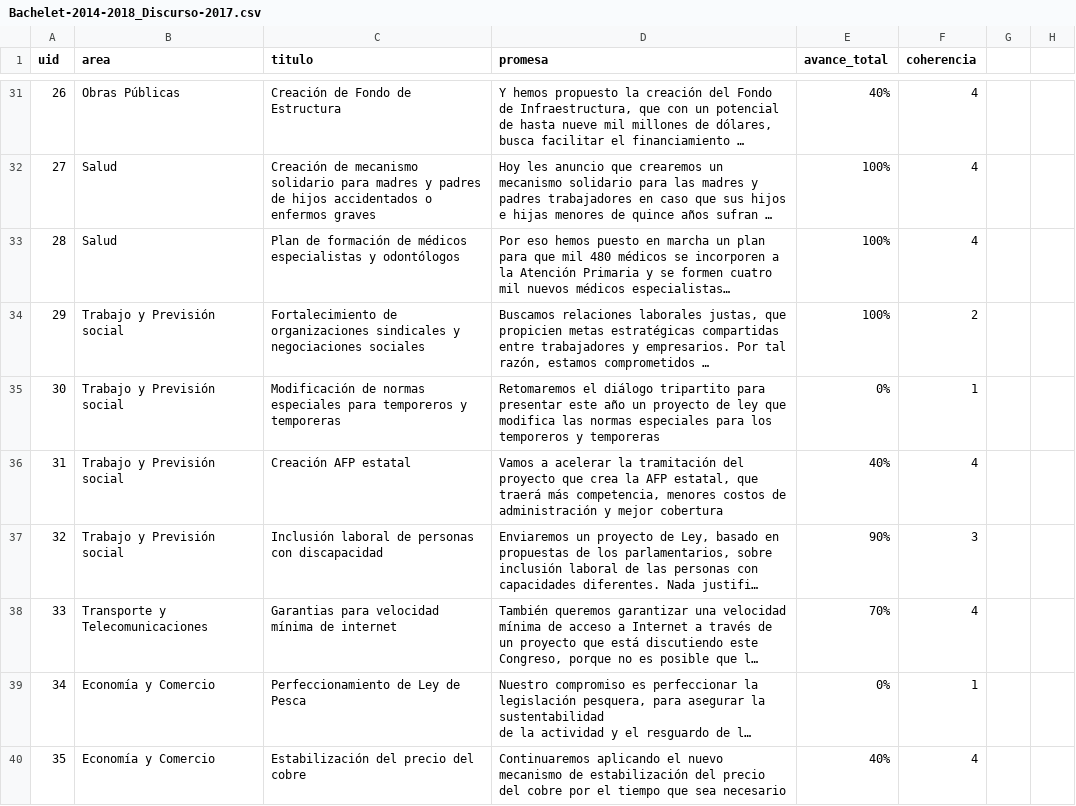
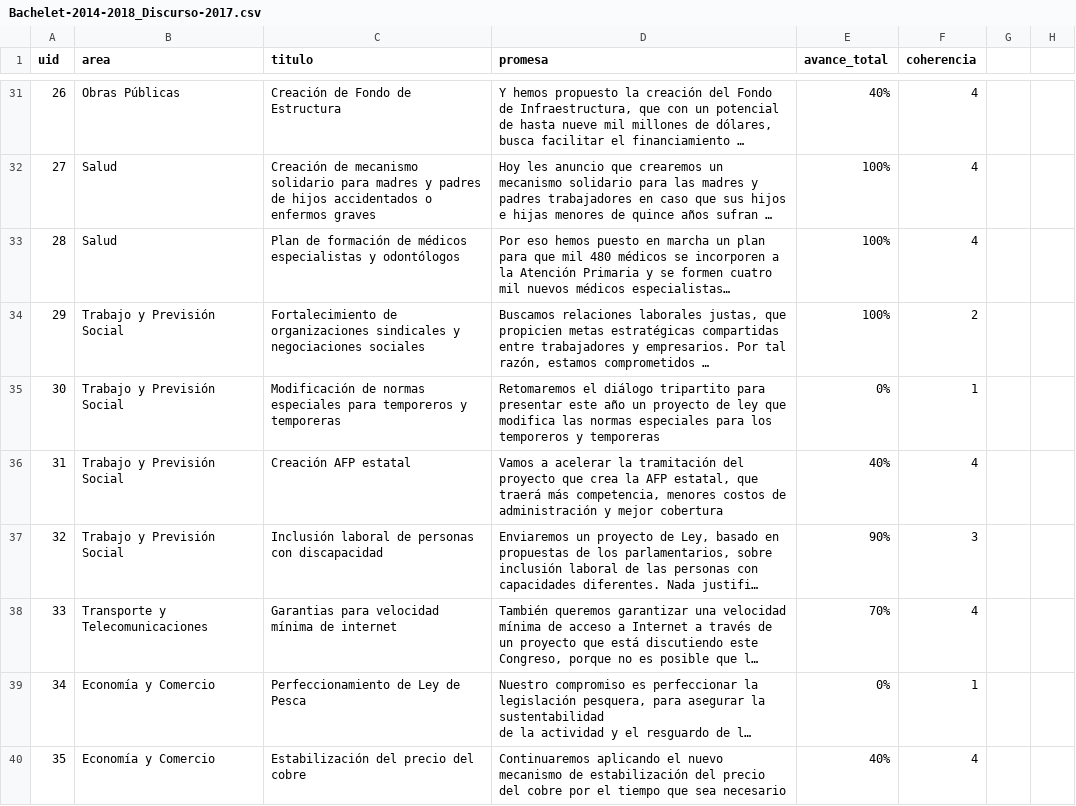
Before and after one commit to ciudadanointeligente/del-dicho-al-hecho-ember, a CSV file: public/studies/Bachelet-2014-2018_Discurso-2017.csv, drawn as a sheet; only a part is shown, gaps mark what is left out; long unchanged cells end in …; the diff names each change by its address in the sheet, - before the commit and + after, or states it on an @@ line.

```diff
--- a/public/studies/Bachelet-2014-2018_Discurso-2017.csv
+++ b/public/studies/Bachelet-2014-2018_Discurso-2017.csv
-B34:B37 (area): Trabajo y Previsión social
+B34:B37 (area): Trabajo y Previsión Social
```
